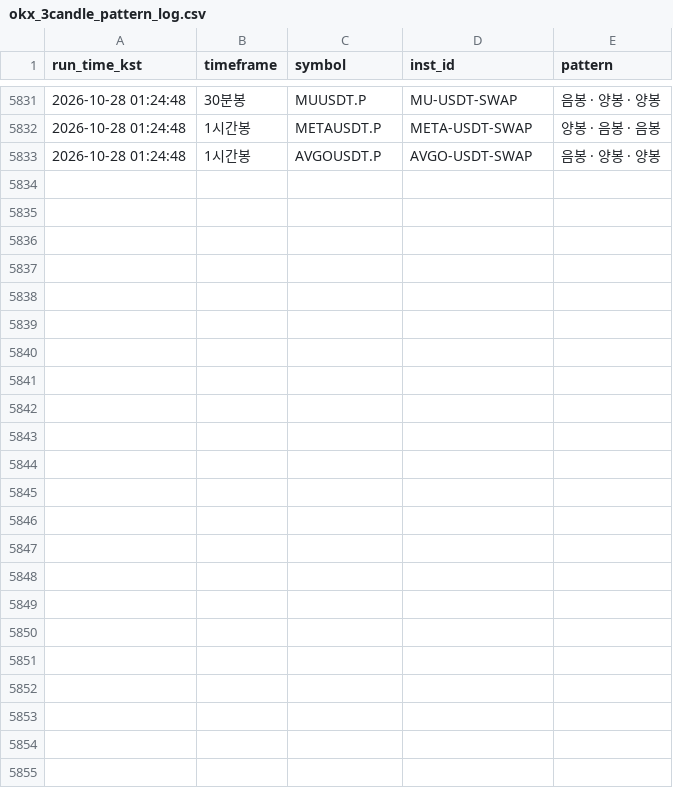
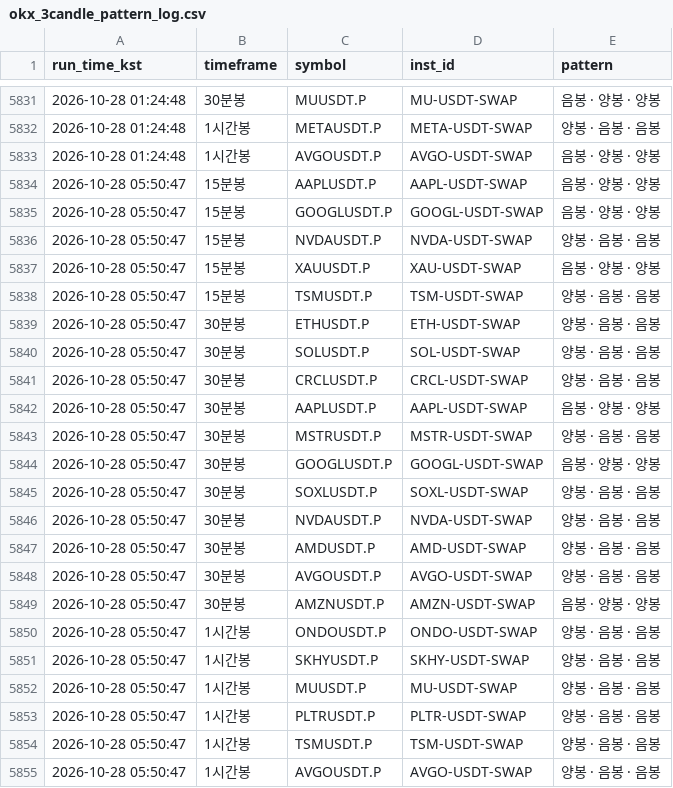
Before and after one commit to suchulkim/Trader_KIM, a CSV file: okx_3candle_pattern_log.csv, drawn as a sheet; only a part is shown, gaps mark what is left out.

```diff
--- a/okx_3candle_pattern_log.csv
+++ b/okx_3candle_pattern_log.csv
@@ -5833 +5833,23 @@
 2026-10-28 01:24:48,1시간봉,AVGOUSDT.P,AVGO-USDT-SWAP,음봉 · 양봉 · 양봉
+2026-10-28 05:50:47,15분봉,AAPLUSDT.P,AAPL-USDT-SWAP,음봉 · 양봉 · 양봉
+2026-10-28 05:50:47,15분봉,GOOGLUSDT.P,GOOGL-USDT-SWAP,음봉 · 양봉 · 양봉
+2026-10-28 05:50:47,15분봉,NVDAUSDT.P,NVDA-USDT-SWAP,양봉 · 음봉 · 음봉
+2026-10-28 05:50:47,15분봉,XAUUSDT.P,XAU-USDT-SWAP,음봉 · 양봉 · 양봉
+2026-10-28 05:50:47,15분봉,TSMUSDT.P,TSM-USDT-SWAP,양봉 · 음봉 · 음봉
+2026-10-28 05:50:47,30분봉,ETHUSDT.P,ETH-USDT-SWAP,양봉 · 음봉 · 음봉
+2026-10-28 05:50:47,30분봉,SOLUSDT.P,SOL-USDT-SWAP,양봉 · 음봉 · 음봉
+2026-10-28 05:50:47,30분봉,CRCLUSDT.P,CRCL-USDT-SWAP,양봉 · 음봉 · 음봉
+2026-10-28 05:50:47,30분봉,AAPLUSDT.P,AAPL-USDT-SWAP,음봉 · 양봉 · 양봉
+2026-10-28 05:50:47,30분봉,MSTRUSDT.P,MSTR-USDT-SWAP,양봉 · 음봉 · 음봉
+2026-10-28 05:50:47,30분봉,GOOGLUSDT.P,GOOGL-USDT-SWAP,음봉 · 양봉 · 양봉
+2026-10-28 05:50:47,30분봉,SOXLUSDT.P,SOXL-USDT-SWAP,양봉 · 음봉 · 음봉
+2026-10-28 05:50:47,30분봉,NVDAUSDT.P,NVDA-USDT-SWAP,양봉 · 음봉 · 음봉
+2026-10-28 05:50:47,30분봉,AMDUSDT.P,AMD-USDT-SWAP,양봉 · 음봉 · 음봉
+2026-10-28 05:50:47,30분봉,AVGOUSDT.P,AVGO-USDT-SWAP,양봉 · 음봉 · 음봉
+2026-10-28 05:50:47,30분봉,AMZNUSDT.P,AMZN-USDT-SWAP,음봉 · 양봉 · 양봉
+2026-10-28 05:50:47,1시간봉,ONDOUSDT.P,ONDO-USDT-SWAP,양봉 · 음봉 · 음봉
+2026-10-28 05:50:47,1시간봉,SKHYUSDT.P,SKHY-USDT-SWAP,양봉 · 음봉 · 음봉
+2026-10-28 05:50:47,1시간봉,MUUSDT.P,MU-USDT-SWAP,양봉 · 음봉 · 음봉
+2026-10-28 05:50:47,1시간봉,PLTRUSDT.P,PLTR-USDT-SWAP,양봉 · 음봉 · 음봉
+2026-10-28 05:50:47,1시간봉,TSMUSDT.P,TSM-USDT-SWAP,양봉 · 음봉 · 음봉
+2026-10-28 05:50:47,1시간봉,AVGOUSDT.P,AVGO-USDT-SWAP,양봉 · 음봉 · 음봉
```
Also changed, not shown: 2 other files.
